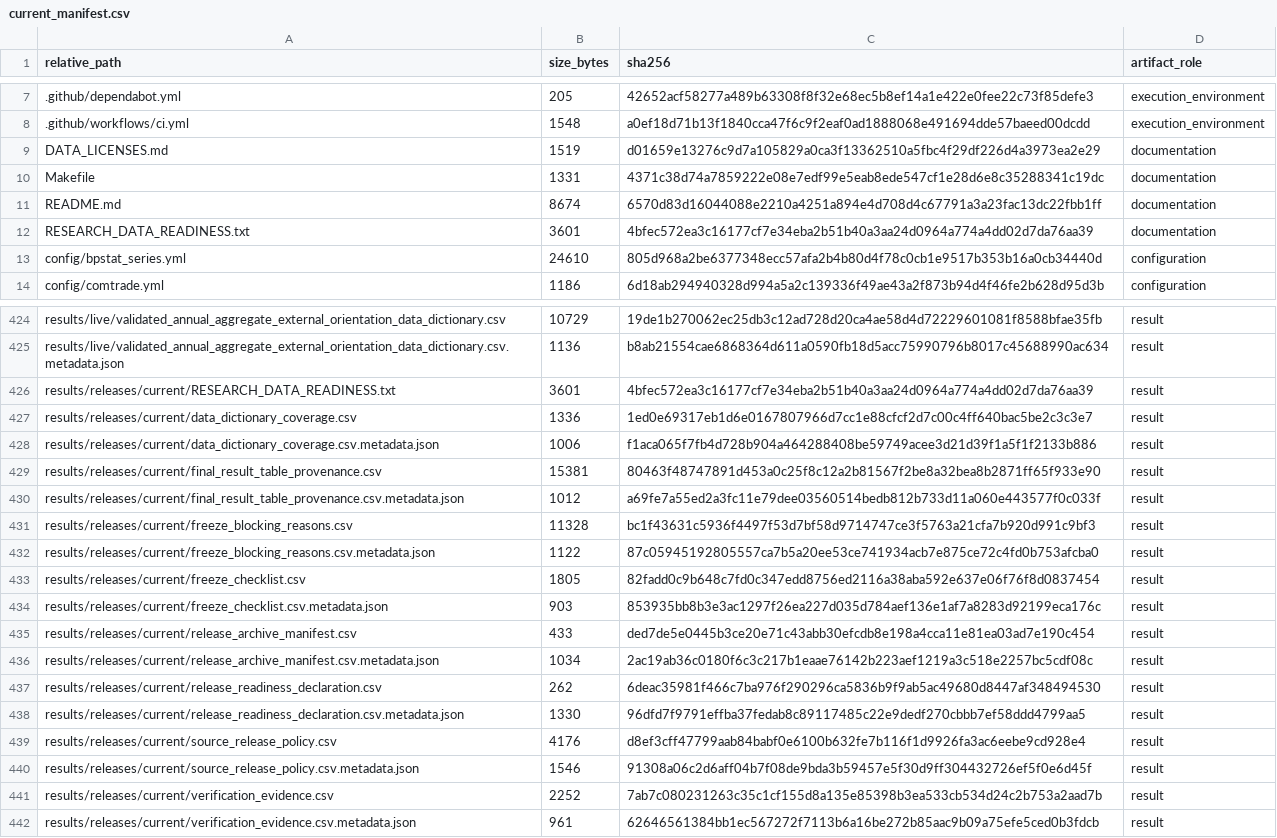
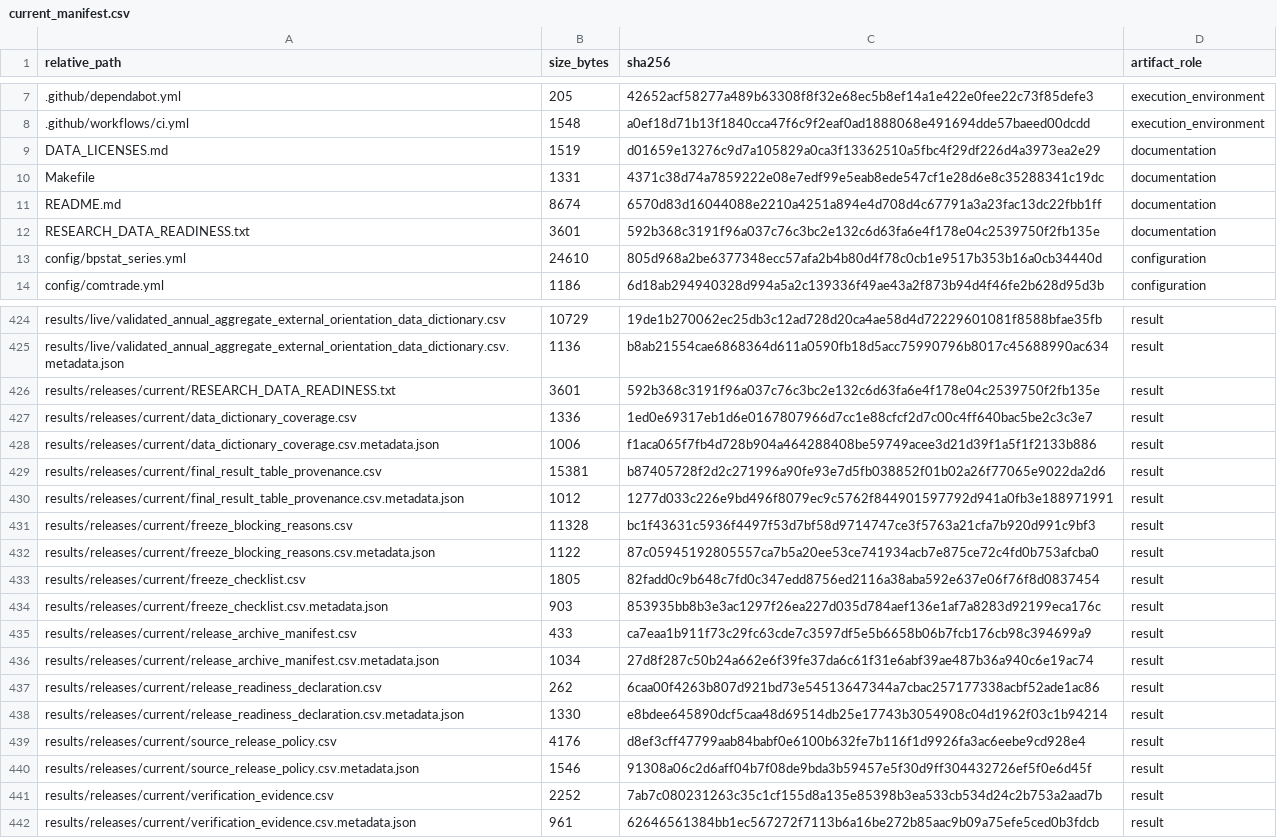
Before and after one commit to DiogoRibeiro7/portugal-external-growth-1960-1973, a CSV file: results/manifests/current_manifest.csv, drawn as a sheet; only a part is shown, gaps mark what is left out.

```diff
--- a/results/manifests/current_manifest.csv
+++ b/results/manifests/current_manifest.csv
@@ -11,3 +11,3 @@ Makefile,1331,4371c38d74a7859222e08e7edf99e5eab8ede547cf1e28d6e8c35288341c19dc,d
 README.md,8674,6570d83d16044088e2210a4251a894e4d708d4c67791a3a23fac13dc22fbb1ff,documentation
-RESEARCH_DATA_READINESS.txt,3601,4bfec572ea3c16177cf7e34eba2b51b40a3aa24d0964a774a4dd02d7da76aa39,documentation
+RESEARCH_DATA_READINESS.txt,3601,592b368c3191f96a037c76c3bc2e132c6d63fa6e4f178e04c2539750f2fb135e,documentation
 config/bpstat_series.yml,24610,805d968a2be6377348ecc57afa2b4b80d4f78c0cb1e9517b353b16a0cb34440d,configuration
@@ -425,7 +425,7 @@ results/live/validated_annual_aggregate_external_orientation_data_dictionary.csv
 results/live/validated_annual_aggregate_external_orientation_data_dictionary.csv.metadata.json,1136,b8ab21554cae6868364d611a0590fb18d5acc75990796b8017c45688990ac634,result
-results/releases/current/RESEARCH_DATA_READINESS.txt,3601,4bfec572ea3c16177cf7e34eba2b51b40a3aa24d0964a774a4dd02d7da76aa39,result
+results/releases/current/RESEARCH_DATA_READINESS.txt,3601,592b368c3191f96a037c76c3bc2e132c6d63fa6e4f178e04c2539750f2fb135e,result
 results/releases/current/data_dictionary_coverage.csv,1336,1ed0e69317eb1d6e0167807966d7cc1e88cfcf2d7c00c4ff640bac5be2c3c3e7,result
 results/releases/current/data_dictionary_coverage.csv.metadata.json,1006,f1aca065f7fb4d728b904a464288408be59749acee3d21d39f1a5f1f2133b886,result
-results/releases/current/final_result_table_provenance.csv,15381,80463f48747891d453a0c25f8c12a2b81567f2be8a32bea8b2871ff65f933e90,result
-results/releases/current/final_result_table_provenance.csv.metadata.json,1012,a69fe7a55ed2a3fc11e79dee03560514bedb812b733d11a060e443577f0c033f,result
+results/releases/current/final_result_table_provenance.csv,15381,b87405728f2d2c271996a90fe93e7d5fb038852f01b02a26f77065e9022da2d6,result
+results/releases/current/final_result_table_provenance.csv.metadata.json,1012,1277d033c226e9bd496f8079ec9c5762f844901597792d941a0fb3e188971991,result
 results/releases/current/freeze_blocking_reasons.csv,11328,bc1f43631c5936f4497f53d7bf58d9714747ce3f5763a21cfa7b920d991c9bf3,result
@@ -434,6 +434,6 @@ results/releases/current/freeze_checklist.csv,1805,82fadd0c9b648c7fd0c347edd8756
 results/releases/current/freeze_checklist.csv.metadata.json,903,853935bb8b3e3ac1297f26ea227d035d784aef136e1af7a8283d92199eca176c,result
-results/releases/current/release_archive_manifest.csv,433,ded7de5e0445b3ce20e71c43abb30efcdb8e198a4cca11e81ea03ad7e190c454,result
-results/releases/current/release_archive_manifest.csv.metadata.json,1034,2ac19ab36c0180f6c3c217b1eaae76142b223aef1219a3c518e2257bc5cdf08c,result
-results/releases/current/release_readiness_declaration.csv,262,6deac35981f466c7ba976f290296ca5836b9f9ab5ac49680d8447af348494530,result
-results/releases/current/release_readiness_declaration.csv.metadata.json,1330,96dfd7f9791effba37fedab8c89117485c22e9dedf270cbbb7ef58ddd4799aa5,result
+results/releases/current/release_archive_manifest.csv,433,ca7eaa1b911f73c29fc63cde7c3597df5e5b6658b06b7fcb176cb98c394699a9,result
+results/releases/current/release_archive_manifest.csv.metadata.json,1034,27d8f287c50b24a662e6f39fe37da6c61f31e6abf39ae487b36a940c6e19ac74,result
+results/releases/current/release_readiness_declaration.csv,262,6caa00f4263b807d921bd73e54513647344a7cbac257177338acbf52ade1ac86,result
+results/releases/current/release_readiness_declaration.csv.metadata.json,1330,e8bdee645890dcf5caa48d69514db25e17743b3054908c04d1962f03c1b94214,result
 results/releases/current/source_release_policy.csv,4176,d8ef3cff47799aab84babf0e6100b632fe7b116f1d9926fa3ac6eebe9cd928e4,result
```
Also changed, not shown: results/releases/current/final_result_table_provenance.csv, results/releases/current/release_archive_manifest.csv, 7 other files.
